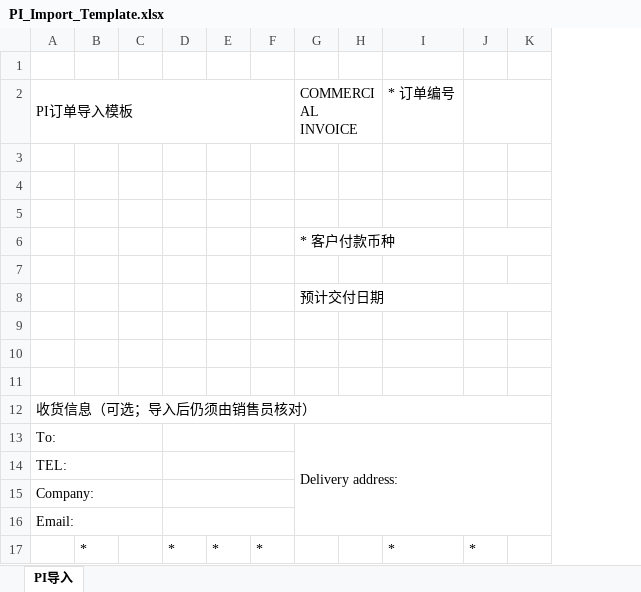
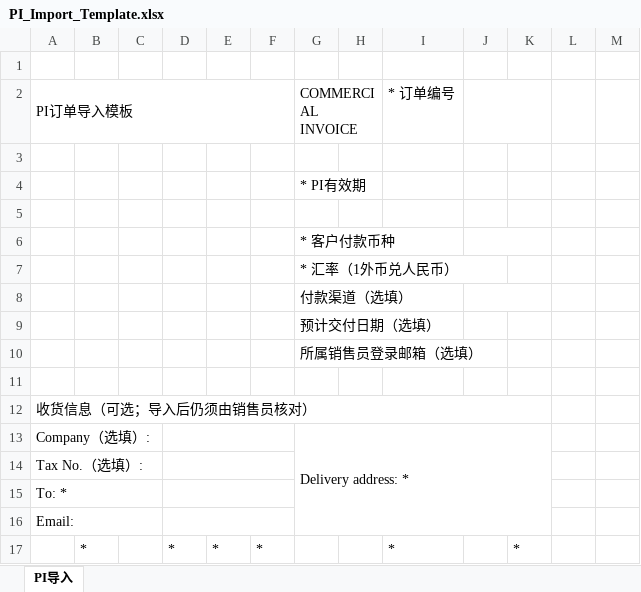
Before and after one commit to savior168/dtsmart-ai-crmv1.0, an Excel workbook: assets/templates/PI_Import_Template.xlsx, sheet PI导入, drawn as a sheet; only a part is shown; values as stored, in another font and other column widths than the file's, no cell formats; removed rows and columns are numbered as before the commit, all else as after; the diff covers the shown part only; the diff names each change by its address in the sheet, - before the commit and + after, or states it on an @@ line.

```diff
--- a/assets/templates/PI_Import_Template.xlsx (sheet PI导入)
+++ b/assets/templates/PI_Import_Template.xlsx (sheet PI导入)
-column J, row 17: *
+column J, empty
+column L, empty
+column M, empty
+row 4:  |  |  |  |  |  | * PI有效期
+row 5: (empty)
+row 6:  |  |  |  |  |  | * 客户付款币种
+row 7:  |  |  |  |  |  | * 汇率（1外币兑人民币）
+row 8:  |  |  |  |  |  | 付款渠道（选填）
+row 9:  |  |  |  |  |  | 预计交付日期（选填）
+row 10:  |  |  |  |  |  | 所属销售员登录邮箱（选填）
@@ column A (PI订单导入模板) renumbered from row 12 down @@
+A12:K12 merged
+A13:C13 merged
+D13:F13 merged
-G13 (COMMERCIAL INVOICE): * 客户付款币种
+G13 (COMMERCIAL INVOICE): Delivery address: *
-G6:I6 merged
+G13:K16 merged
-row 7: (empty)
-row 8:  |  |  |  |  |  | 预计交付日期
+A14:C14 merged
+D14:F14 merged
+A15:C15 merged
+D15:F15 merged
+A16:C16 merged
+D16:F16 merged
-row 12: 收货信息（可选；导入后仍须由销售员核对）
-row 13: To: |  |  |  |  |  | Delivery address:
-row 14: TEL:
-row 15: Company:
-row 16: Email:
-K17: (empty)
+K17: *
```
Also changed, not shown: 5 added rows, 1 removed row and 2 edited cells elsewhere in this sheet, cell formats, formulas that keep their value, assets/templates/PI_Whole_Order_Import_Template.xlsx, public/templates/pi-line-import-template.xlsx, 11 other files.
